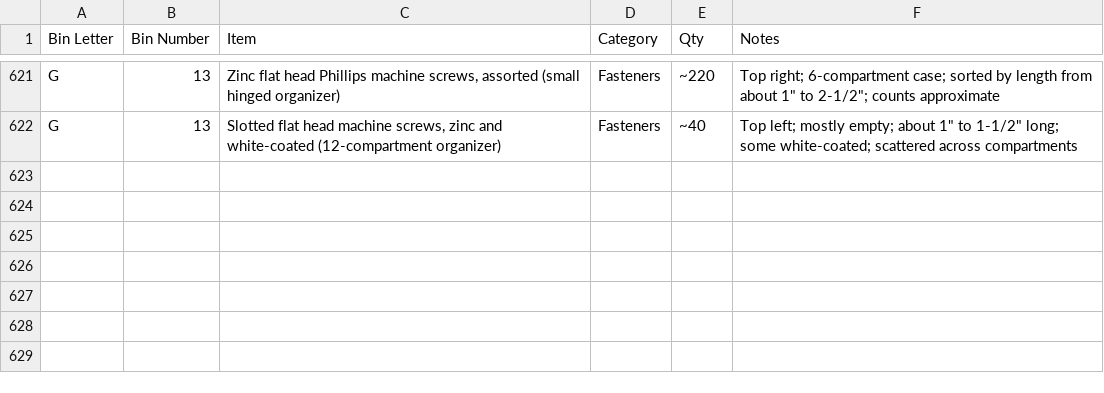
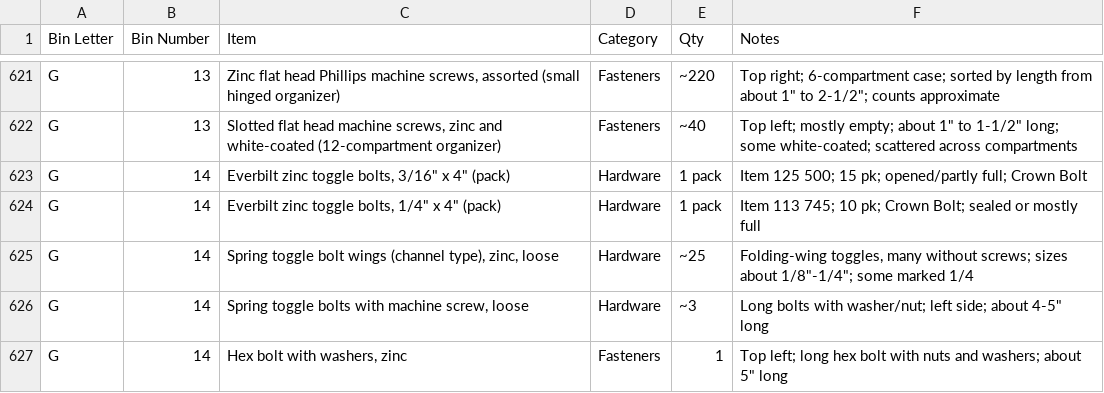
Before and after one commit to rhkim1292/asti-inventory, a CSV file: inventory-detail.csv, drawn as a sheet; only a part is shown, gaps mark what is left out; the diff names each change by its address in the sheet, - before the commit and + after, or states it on an @@ line.

```diff
--- a/inventory-detail.csv
+++ b/inventory-detail.csv
+row 623: G | 14 | Everbilt zinc toggle bolts, 3/16" x 4" (pack) | Hardware | 1 pack | Item 125 500; 15 pk; opened/partly full; Crown Bolt
+row 624: G | 14 | Everbilt zinc toggle bolts, 1/4" x 4" (pack) | Hardware | 1 pack | Item 113 745; 10 pk; Crown Bolt; sealed or mostly full
+row 625: G | 14 | Spring toggle bolt wings (channel type), zinc, loose | Hardware | ~25 | Folding-wing toggles, many without screws; sizes about 1/8"-1/4"; some marked 1/4
+row 626: G | 14 | Spring toggle bolts with machine screw, loose | Hardware | ~3 | Long bolts with washer/nut; left side; about 4-5" long
+row 627: G | 14 | Hex bolt with washers, zinc | Fasteners | 1 | Top left; long hex bolt with nuts and washers; about 5" long
```
Also changed, not shown: inventory.csv, 1 other file.
